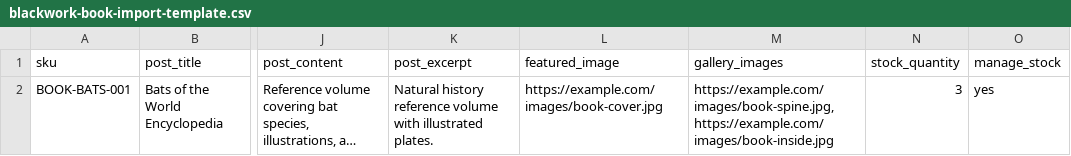
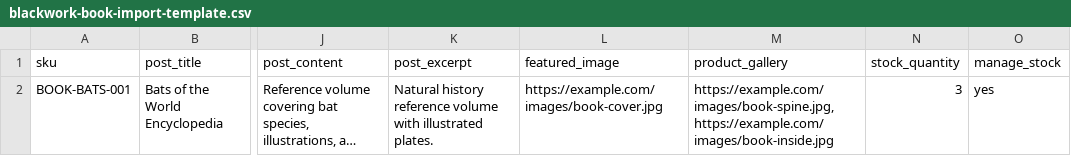
Before and after one commit to 3dsimopetrelli/wpblackwork, a CSV file: docs/30-features/import-products/templates/blackwork-book-import-template.csv, drawn as a sheet; only a part is shown, gaps mark what is left out; long unchanged cells end in …; the diff names each change by its address in the sheet, - before the commit and + after, or states it on an @@ line.

```diff
--- a/docs/30-features/import-products/templates/blackwork-book-import-template.csv
+++ b/docs/30-features/import-products/templates/blackwork-book-import-template.csv
-M1: gallery_images
+M1: product_gallery
```
Also changed, not shown: docs/30-features/import-products/templates/blackwork-digital-product-import-template.csv, docs/30-features/import-products/templates/blackwork-print-import-template.csv, 6 other files.
